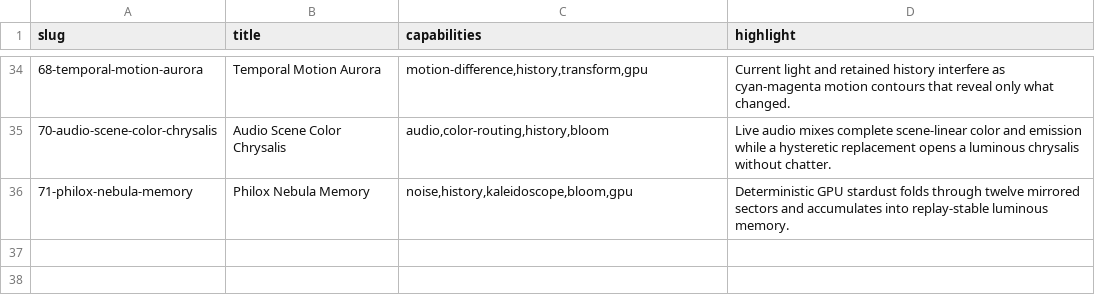
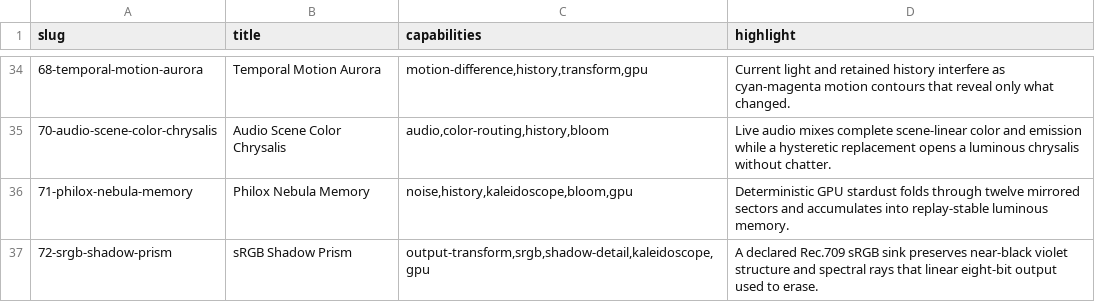
Before and after one commit to clintecker/sophon-gallery, a TSV file: showcase.tsv, drawn as a sheet; only a part is shown, gaps mark what is left out.

Commit message:
Publish the sRGB shadow prism (#14)

```diff
--- a/showcase.tsv
+++ b/showcase.tsv
@@ -36 +36,2 @@ slug	title	capabilities	highlight
 71-philox-nebula-memory	Philox Nebula Memory	noise,history,kaleidoscope,bloom,gpu	Deterministic GPU stardust folds through twelve mirrored sectors and accumulates into replay-stable luminous memory.
+72-srgb-shadow-prism	sRGB Shadow Prism	output-transform,srgb,shadow-detail,kaleidoscope,gpu	A declared Rec.709 sRGB sink preserves near-black violet structure and spectral rays that linear eight-bit output used to erase.
```
Also changed, not shown: 3 other files.
